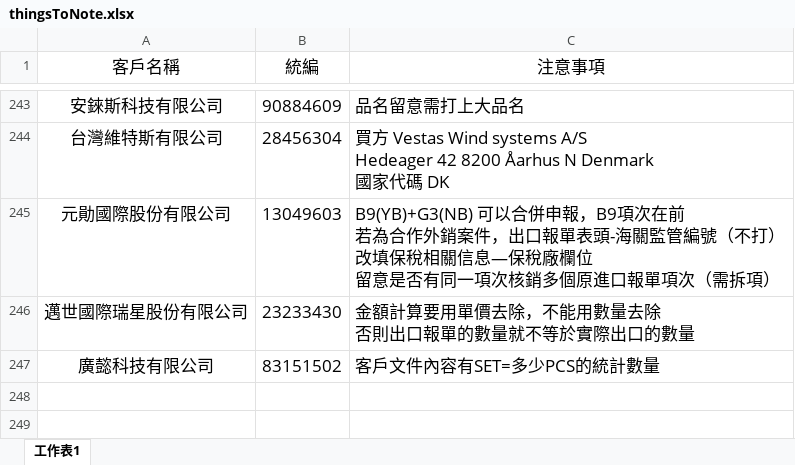
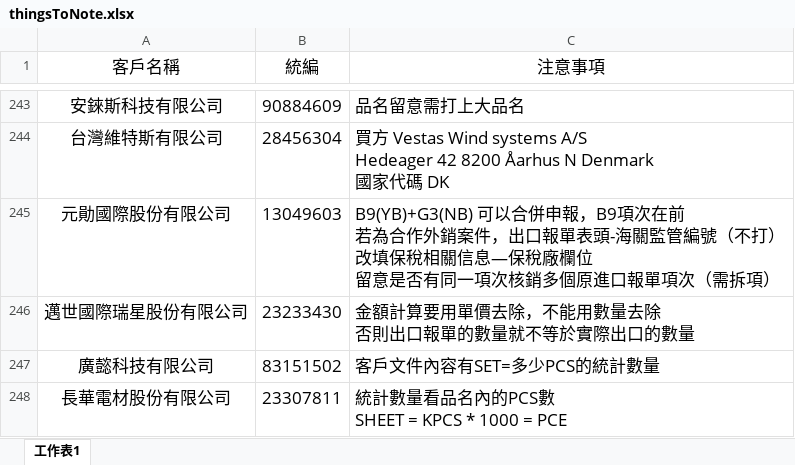
Before and after one commit to liyijung/Export-declaration, an Excel workbook: thingsToNote.xlsx, sheet 工作表1, drawn as a sheet; only a part is shown, gaps mark what is left out; values as stored, in another font and other column widths than the file's, no borders; conditional formats not drawn; ↵ is a line break in a cell; the diff names each change by its address in the sheet, - before the commit and + after, or states it on an @@ line.

Commit message:
Add files via upload

```diff
--- a/thingsToNote.xlsx (sheet 工作表1)
+++ b/thingsToNote.xlsx (sheet 工作表1)
+row 248: 長華電材股份有限公司 | 23307811 | 統計數量看品名內的PCS數 ↵ SHEET = KPCS * 1000 = PCE
```
